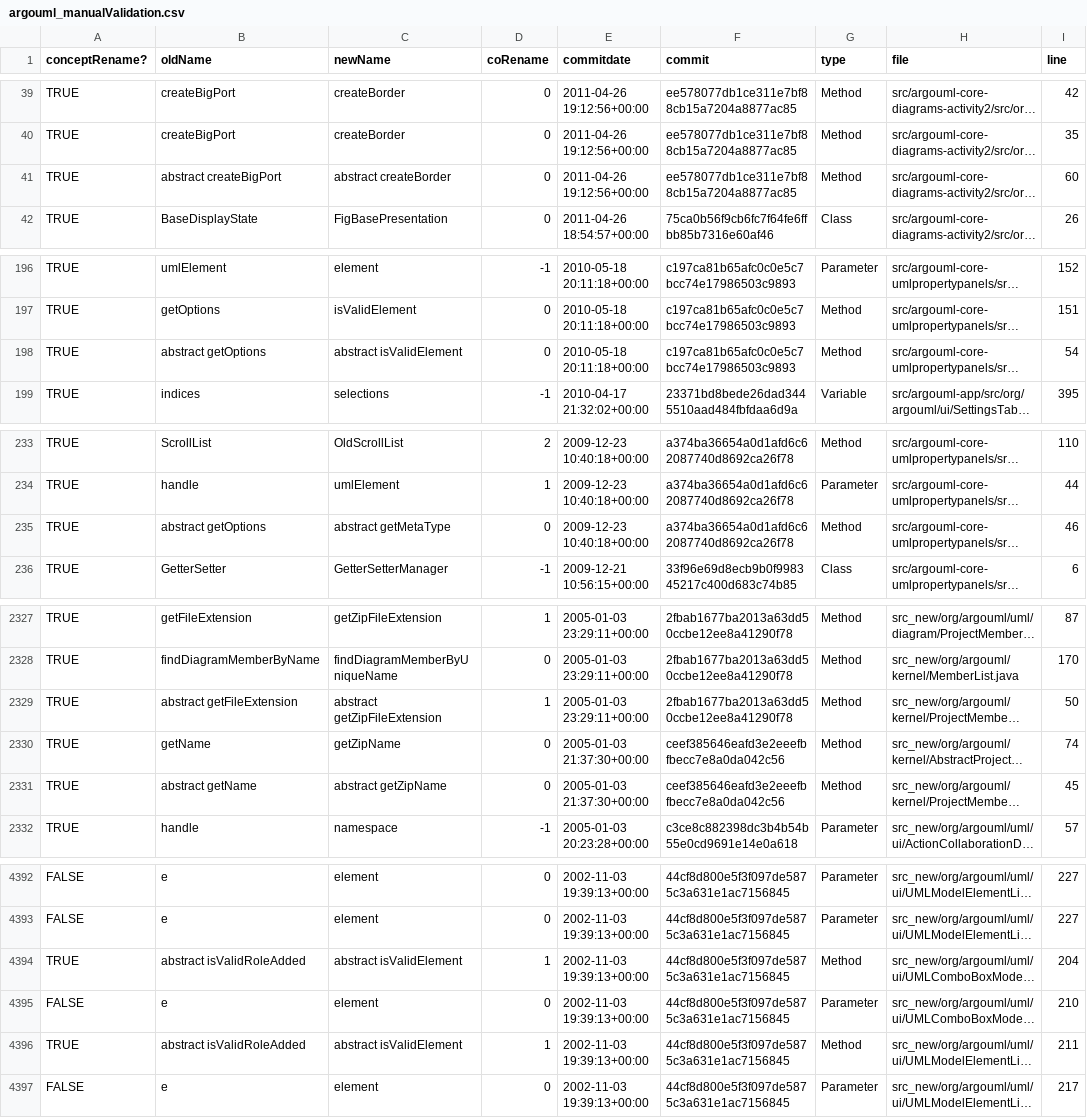
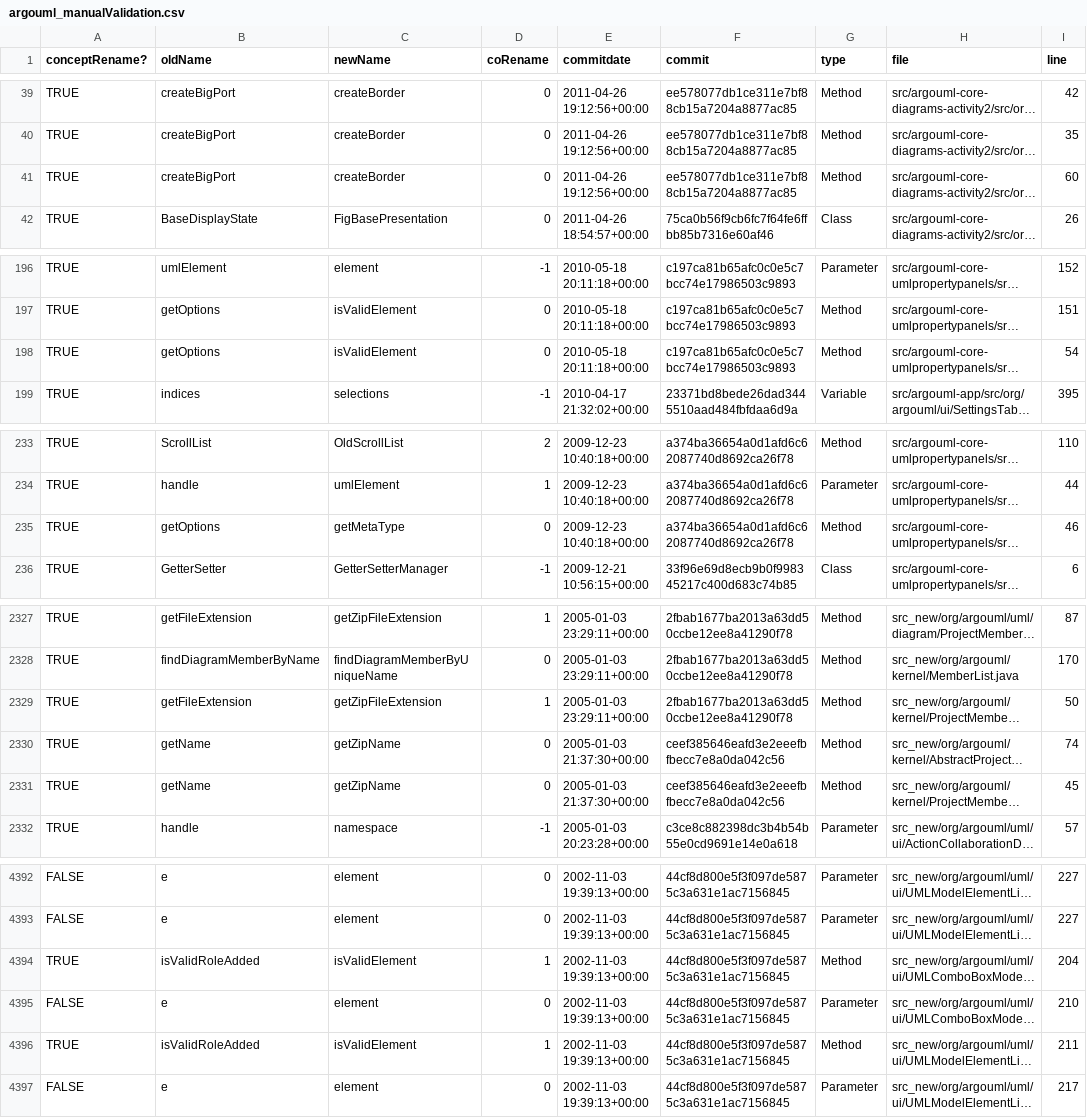
Before and after one commit to Abhiram98/Agent4Refactoring, a CSV file: data/renas/argouml_manualValidation.csv, drawn as a sheet; only a part is shown, gaps mark what is left out; long unchanged cells end in …; the diff covers the shown part only; the diff names each change by its address in the sheet, - before the commit and + after, or states it on an @@ line.

Commit message:
add renas dataset filtered

```diff
--- a/data/renas/argouml_manualValidation.csv
+++ b/data/renas/argouml_manualValidation.csv
-B41 (oldName): abstract createBigPort
+B41 (oldName): createBigPort
-C41 (newName): abstract createBorder
+C41 (newName): createBorder
-B198 (oldName): abstract getOptions
+B198 (oldName): getOptions
-C198 (newName): abstract isValidElement
+C198 (newName): isValidElement
-B235 (oldName): abstract getOptions
+B235 (oldName): getOptions
-C235 (newName): abstract getMetaType
+C235 (newName): getMetaType
-B2329 (oldName): abstract getFileExtension
+B2329 (oldName): getFileExtension
-C2329 (newName): abstract getZipFileExtension
+C2329 (newName): getZipFileExtension
-B2331 (oldName): abstract getName
+B2331 (oldName): getName
-C2331 (newName): abstract getZipName
+C2331 (newName): getZipName
-B4394 (oldName): abstract isValidRoleAdded
+B4394 (oldName): isValidRoleAdded
-C4394 (newName): abstract isValidElement
+C4394 (newName): isValidElement
-B4396 (oldName): abstract isValidRoleAdded
+B4396 (oldName): isValidRoleAdded
-C4396 (newName): abstract isValidElement
+C4396 (newName): isValidElement
```
Also changed, not shown: 6 edited cells elsewhere in this file, 4 other files.
